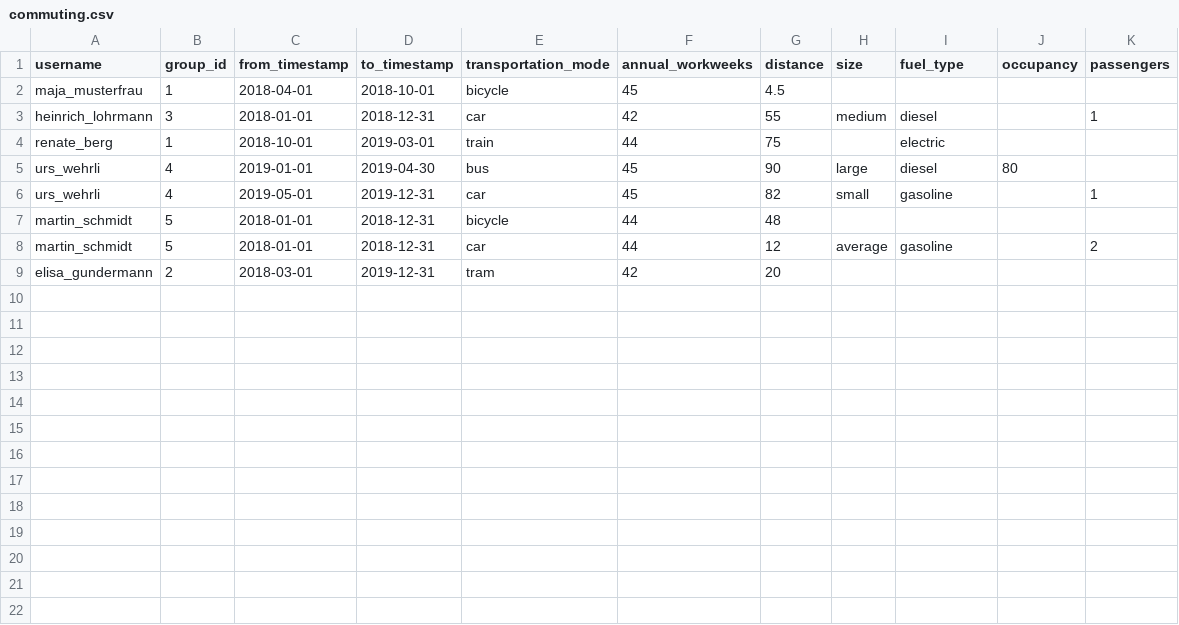
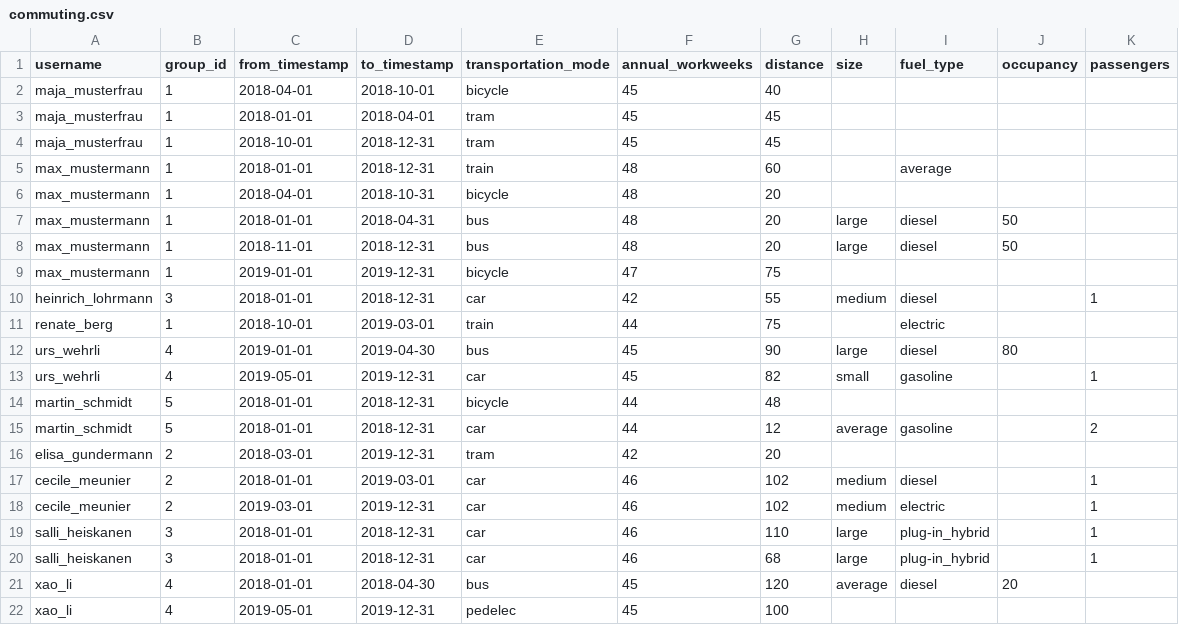
Before and after one commit to pledge4future/co2calculator, a CSV file: data/test_data_users/commuting.csv, drawn as a sheet.

Commit message:
added commuting test data

```diff
--- a/data/test_data_users/commuting.csv
+++ b/data/test_data_users/commuting.csv
@@ -1,3 +1,10 @@
 username;group_id;from_timestamp;to_timestamp;transportation_mode;annual_workweeks;distance;size;fuel_type;occupancy;passengers
-maja_musterfrau;1;2018-04-01;2018-10-01;bicycle;45;4.5;;;;
+maja_musterfrau;1;2018-04-01;2018-10-01;bicycle;45;40;;;;
+maja_musterfrau;1;2018-01-01;2018-04-01;tram;45;45;;;;
+maja_musterfrau;1;2018-10-01;2018-12-31;tram;45;45;;;;
+max_mustermann;1;2018-01-01;2018-12-31;train;48;60;;average;;
+max_mustermann;1;2018-04-01;2018-10-31;bicycle;48;20;;;;
+max_mustermann;1;2018-01-01;2018-04-31;bus;48;20;large;diesel;50;
+max_mustermann;1;2018-11-01;2018-12-31;bus;48;20;large;diesel;50;
+max_mustermann;1;2019-01-01;2019-12-31;bicycle;47;75;;;;
 heinrich_lohrmann;3;2018-01-01;2018-12-31;car;42;55;medium;diesel;;1
@@ -9 +16,7 @@ martin_schmidt;5;2018-01-01;2018-12-31;car;44;12;average;gasoline;;2
 elisa_gundermann;2;2018-03-01;2019-12-31;tram;42;20;;;;
+cecile_meunier;2;2018-01-01;2019-03-01;car;46;102;medium;diesel;;1
+cecile_meunier;2;2019-03-01;2019-12-31;car;46;102;medium;electric;;1
+salli_heiskanen;3;2018-01-01;2018-12-31;car;46;110;large;plug-in_hybrid;;1
+salli_heiskanen;3;2018-01-01;2018-12-31;car;46;68;large;plug-in_hybrid;;1
+xao_li;4;2018-01-01;2018-04-30;bus;45;120;average;diesel;20;
+xao_li;4;2019-05-01;2019-12-31;pedelec;45;100;;;;
```
